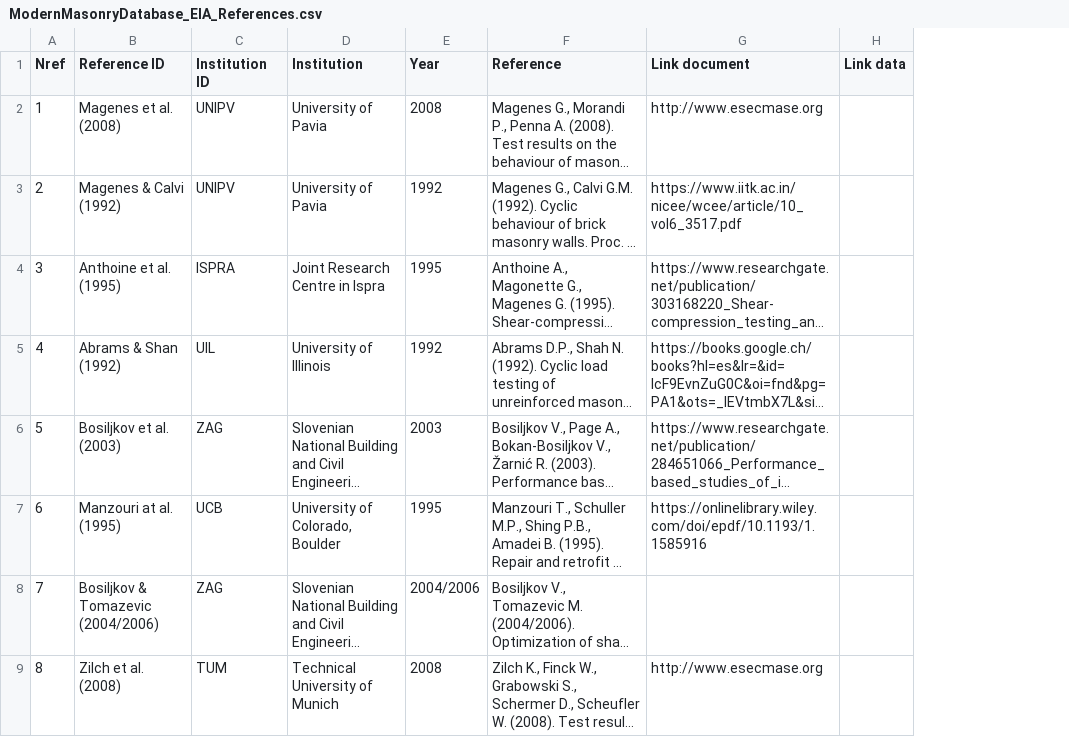
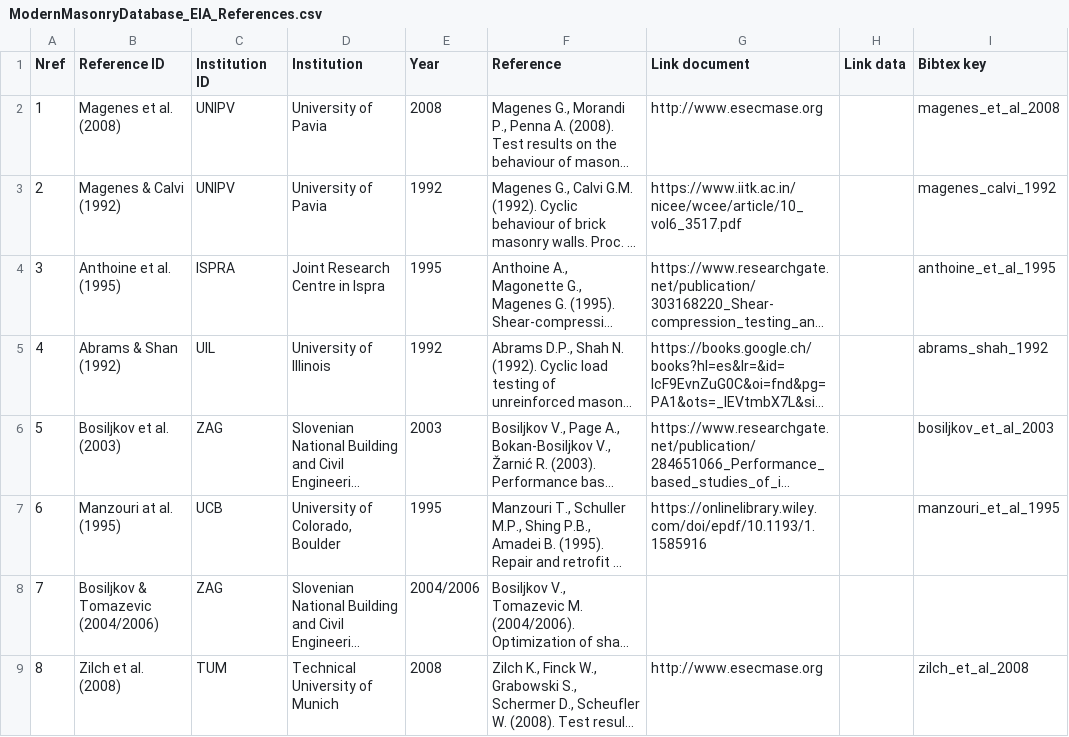
Before and after one commit to EPFL-ENAC/eesd-modern-masonry-walls-data, a CSV file: data/01_references/ModernMasonryDatabase_EIA_References.csv, drawn as a sheet; only a part is shown; long unchanged cells end in …; the diff names each change by its address in the sheet, - before the commit and + after, or states it on an @@ line.

```diff
--- a/data/01_references/ModernMasonryDatabase_EIA_References.csv
+++ b/data/01_references/ModernMasonryDatabase_EIA_References.csv
+column I (Bibtex key), rows 2-9: magenes_et_al_2008 | magenes_calvi_1992 | anthoine_et_al_1995 | abrams_shah_1992 | bosiljkov_et_al_2003 | manzouri_et_al_1995 |  | zilch_et_al_2008
```
Also changed, not shown: data/01_references/ModernMasonryDatabase_EIA_Fig_references.csv, data/ModernMasonryDatabase_EIA_Database.csv, 3 other files.
